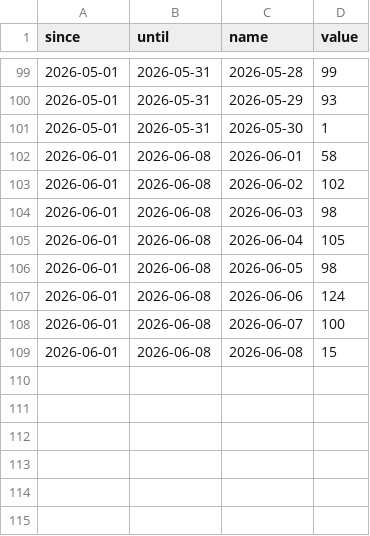
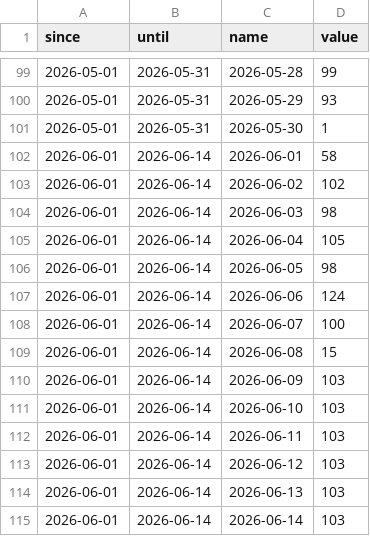
Before and after one commit to industriafox-cmd/eletrocircular, a CSV file: meta_api/data/lead_by_day.csv, drawn as a sheet; only a part is shown, gaps mark what is left out.

Commit message:
Atualiza volume diario de junho ate 14/06

```diff
--- a/meta_api/data/lead_by_day.csv
+++ b/meta_api/data/lead_by_day.csv
@@ -101,9 +101,15 @@ since,until,name,value
 2026-05-01,2026-05-31,2026-05-30,1
-2026-06-01,2026-06-08,2026-06-01,58
-2026-06-01,2026-06-08,2026-06-02,102
-2026-06-01,2026-06-08,2026-06-03,98
-2026-06-01,2026-06-08,2026-06-04,105
-2026-06-01,2026-06-08,2026-06-05,98
-2026-06-01,2026-06-08,2026-06-06,124
-2026-06-01,2026-06-08,2026-06-07,100
-2026-06-01,2026-06-08,2026-06-08,15
+2026-06-01,2026-06-14,2026-06-01,58
+2026-06-01,2026-06-14,2026-06-02,102
+2026-06-01,2026-06-14,2026-06-03,98
+2026-06-01,2026-06-14,2026-06-04,105
+2026-06-01,2026-06-14,2026-06-05,98
+2026-06-01,2026-06-14,2026-06-06,124
+2026-06-01,2026-06-14,2026-06-07,100
+2026-06-01,2026-06-14,2026-06-08,15
+2026-06-01,2026-06-14,2026-06-09,103
+2026-06-01,2026-06-14,2026-06-10,103
+2026-06-01,2026-06-14,2026-06-11,103
+2026-06-01,2026-06-14,2026-06-12,103
+2026-06-01,2026-06-14,2026-06-13,103
+2026-06-01,2026-06-14,2026-06-14,103
```
